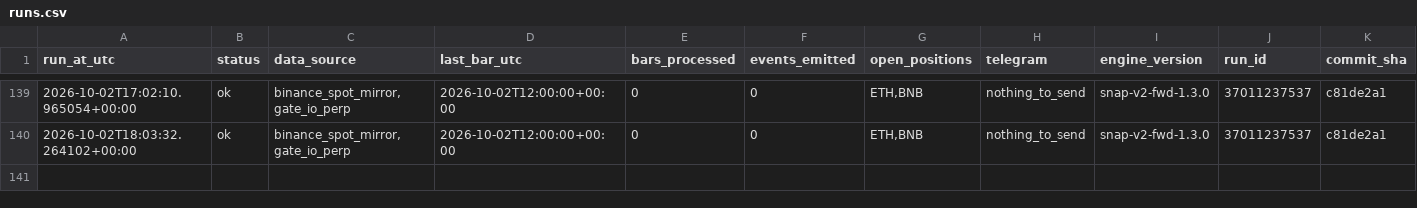
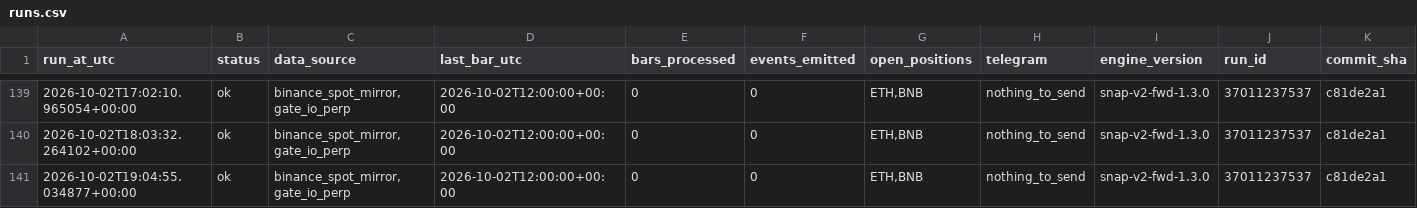
Before and after one commit to daijobudesu69/Crypto-Sequence-Snap, a CSV file: state/runs.csv, drawn as a sheet; only a part is shown, gaps mark what is left out; rows hold the shown columns only; the diff names each change by its address in the sheet, - before the commit and + after, or states it on an @@ line.

```diff
--- a/state/runs.csv
+++ b/state/runs.csv
+row 141: 2026-10-02T19:04:55.034877+00:00 | ok | binance_spot_mirror,gate_io_perp | 2026-10-02T12:00:00+00:00 | 0 | 0 | ETH,BNB | nothing_to_send | snap-v2-fwd-1.3.0 | 37011237537 | c81de2a1
```
